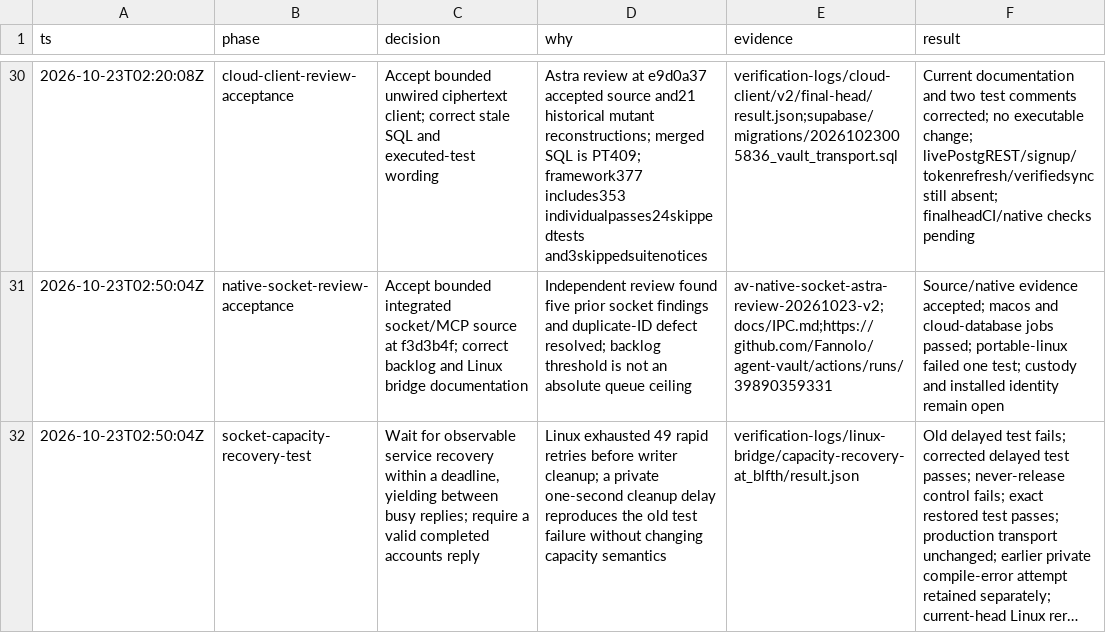
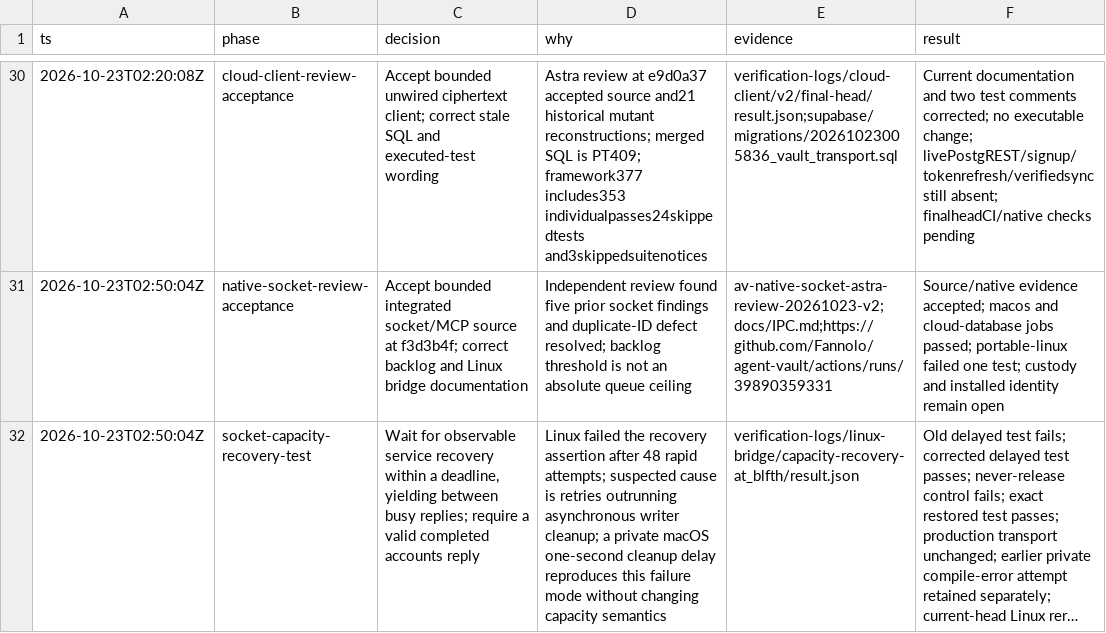
Before and after one commit to Fannolo/agent-vault, a TSV file: docs/DELIVERY-DECISIONS.tsv, drawn as a sheet; only a part is shown, gaps mark what is left out; long unchanged cells end in …; the diff names each change by its address in the sheet, - before the commit and + after, or states it on an @@ line.

Commit message:
Distinguish observed Linux failure from cleanup hypothesis

```diff
--- a/docs/DELIVERY-DECISIONS.tsv
+++ b/docs/DELIVERY-DECISIONS.tsv
-D32 (why): Linux exhausted 49 rapid retries before writer cleanup; a private one-second cleanup delay reproduces the old test failure without changing…
+D32 (why): Linux failed the recovery assertion after 48 rapid attempts; suspected cause is retries outrunning asynchronous writer cleanup; a private macOS one-second cleanup delay reproduces this failure mode without changing…
```
Also changed, not shown: 1 other file.
